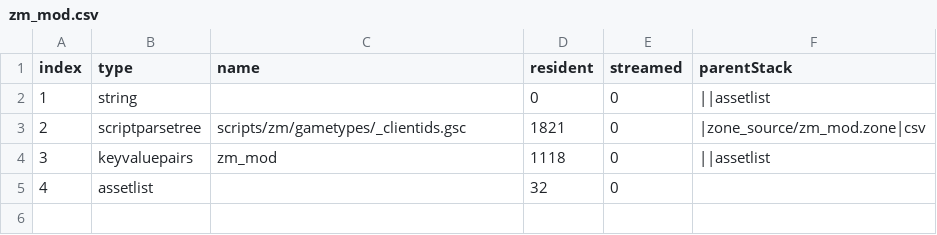
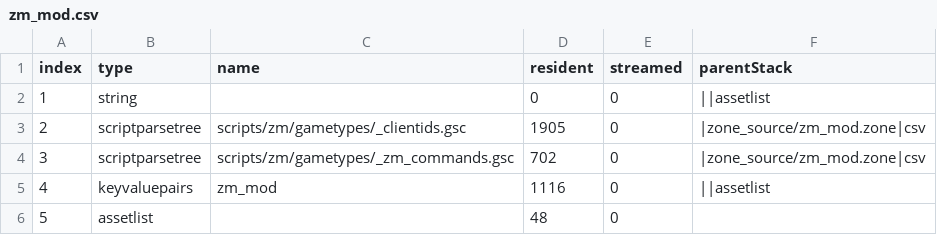
Before and after one commit to framilano/BlackOps3ModdingStuff, a CSV file: tutorial_mod/zone_source/all/assetinfo/zm_mod.csv, drawn as a sheet.

```diff
--- a/tutorial_mod/zone_source/all/assetinfo/zm_mod.csv
+++ b/tutorial_mod/zone_source/all/assetinfo/zm_mod.csv
@@ -2,4 +2,5 @@ index,type,name,resident,streamed,parentStack
 1,string,,0,0,||assetlist
-2,scriptparsetree,scripts/zm/gametypes/_clientids.gsc,1821,0,|zone_source/zm_mod.zone|csv
-3,keyvaluepairs,zm_mod,1118,0,||assetlist
-4,assetlist,,32,0,
+2,scriptparsetree,scripts/zm/gametypes/_clientids.gsc,1905,0,|zone_source/zm_mod.zone|csv
+3,scriptparsetree,scripts/zm/gametypes/_zm_commands.gsc,702,0,|zone_source/zm_mod.zone|csv
+4,keyvaluepairs,zm_mod,1116,0,||assetlist
+5,assetlist,,48,0,
```
Also changed, not shown: little_brother_mod/zone_source/all/assetinfo/zm_mod.csv, tutorial_mod/zone_source/all/assetinfo/zm_mod_poolinfo.csv, 30 other files.
